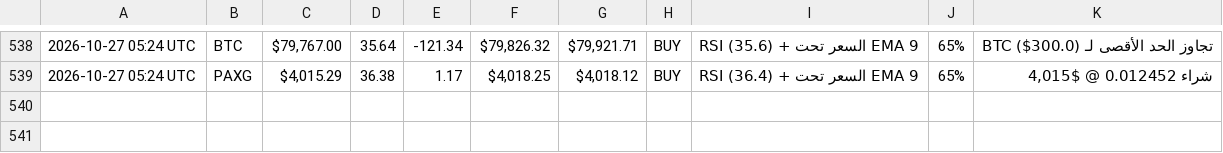
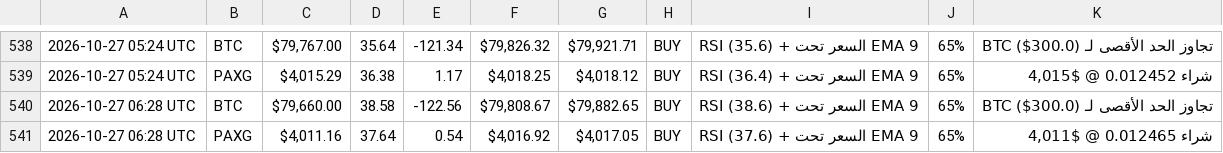
Before and after one commit to Akram1pot/trading-bot, a CSV file: trading_log.csv, drawn as a sheet; only a part is shown, gaps mark what is left out; the diff names each change by its address in the sheet, - before the commit and + after, or states it on an @@ line.

```diff
--- a/trading_log.csv
+++ b/trading_log.csv
+row 540: 2026-10-27 06:28 UTC | BTC | $79,660.00 | 38.58 | -122.56 | $79,808.67 | $79,882.65 | BUY | RSI (38.6) + السعر تحت EMA 9 | 65% | تجاوز الحد الأقصى لـ BTC ($300.0)
+row 541: 2026-10-27 06:28 UTC | PAXG | $4,011.16 | 37.64 | 0.54 | $4,016.92 | $4,017.05 | BUY | RSI (37.6) + السعر تحت EMA 9 | 65% | شراء 0.012465 @ $4,011
```
Also changed, not shown: 2 other files.
